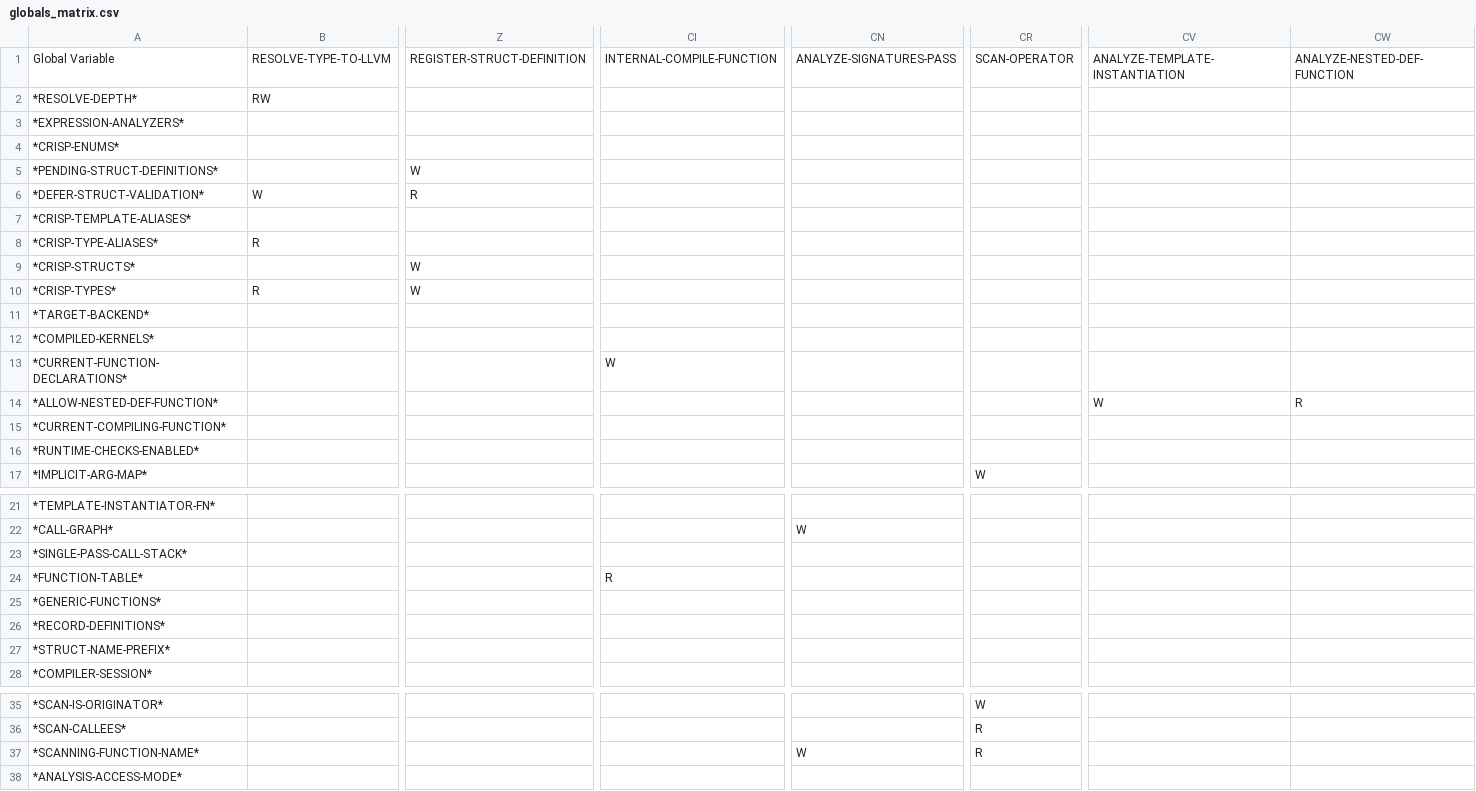
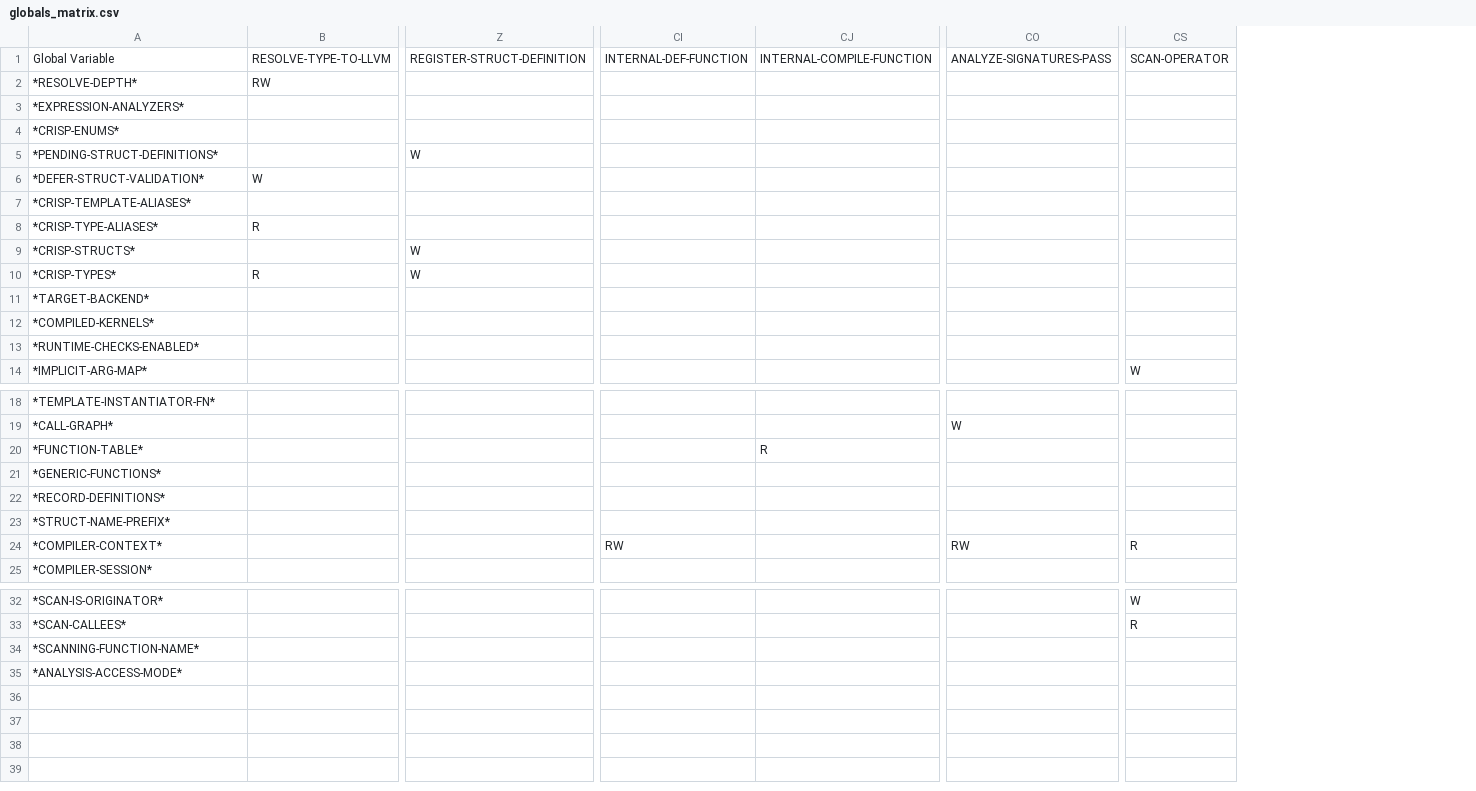
Before and after one commit to cperkinscperkins/crisp, a CSV file: docs/globals_matrix.csv, drawn as a sheet; only a part is shown, gaps mark what is left out; removed rows and columns are numbered as before the commit, all else as after; rows hold the shown columns only; the diff names each change by its address in the sheet, - before the commit and + after, or states it on an @@ line.

Commit message:
moving context var and ci refactor

```diff
--- a/docs/globals_matrix.csv
+++ b/docs/globals_matrix.csv
+column CI, row 1: INTERNAL-DEF-FUNCTION
-column CV, row 1: ANALYZE-TEMPLATE-INSTANTIATION
-column CW, row 1: ANALYZE-NESTED-DEF-FUNCTION
-Z6: R
+Z6: (empty)
-row 13: *CURRENT-FUNCTION-DECLARATIONS* |  |  | W
-row 14: *ALLOW-NESTED-DEF-FUNCTION* |  |  |  |  |  | W | R
-row 15: *CURRENT-COMPILING-FUNCTION*
-row 23: *SINGLE-PASS-CALL-STACK*
+row 24: *COMPILER-CONTEXT* |  |  | RW |  | RW | R
-CO34: W
+CO34: (empty)
-CS34: R
+CS34: (empty)
```
Also changed, not shown: docs/globals_matrix_writes.csv, 19 other files.
